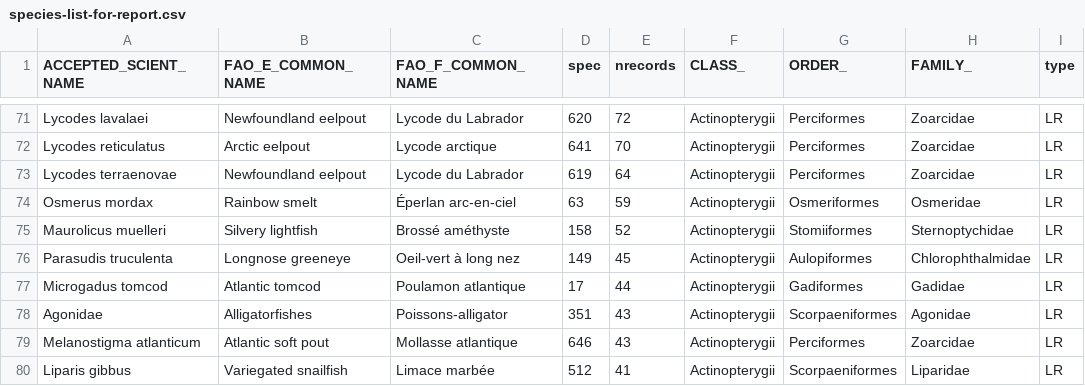
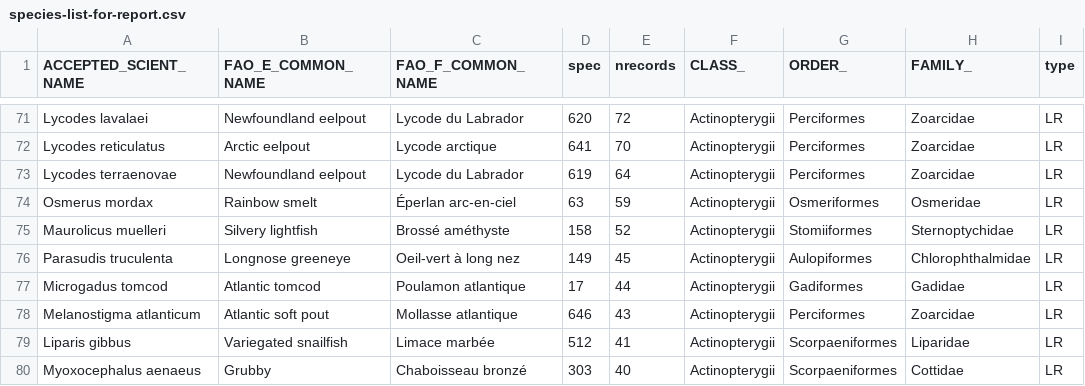
Before and after one commit to dfo-gulf-science/Maritimes-SUMMER-Atlas, a CSV file: TechReport-EN/species-list-for-report.csv, drawn as a sheet; only a part is shown, gaps mark what is left out; the shorter side is filled out with more unchanged rows; the diff names each change by its address in the sheet, - before the commit and + after, or states it on an @@ line.

```diff
--- a/TechReport-EN/species-list-for-report.csv
+++ b/TechReport-EN/species-list-for-report.csv
-row 78: Agonidae | Alligatorfishes | Poissons-alligator | 351 | 43 | Actinopterygii | Scorpaeniformes | Agonidae | LR
```
Also changed, not shown: TechReport-EN/species-list-for-report-APHIA.csv, species-list-for-report-APHIA.csv, 11 other files.
